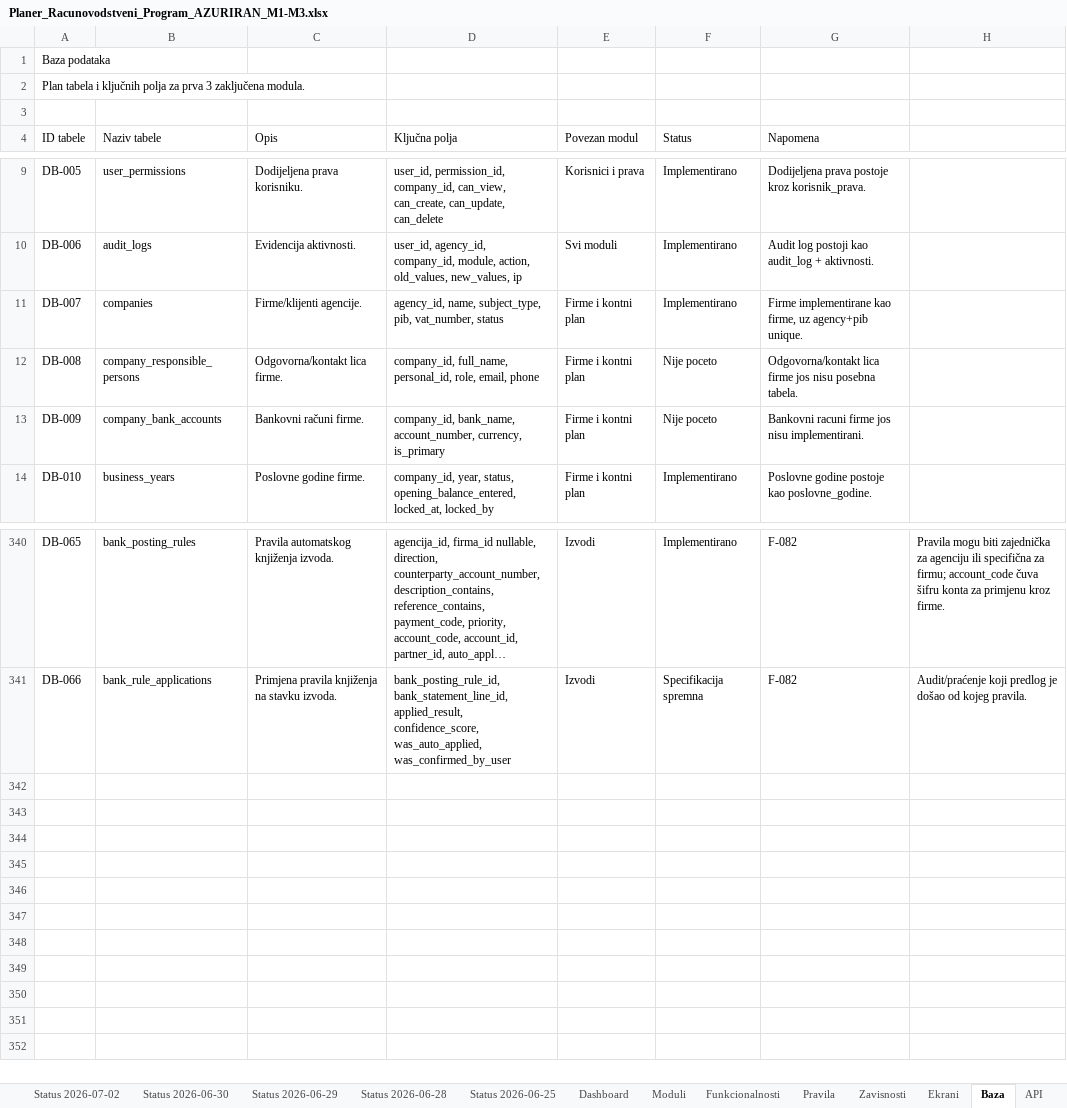
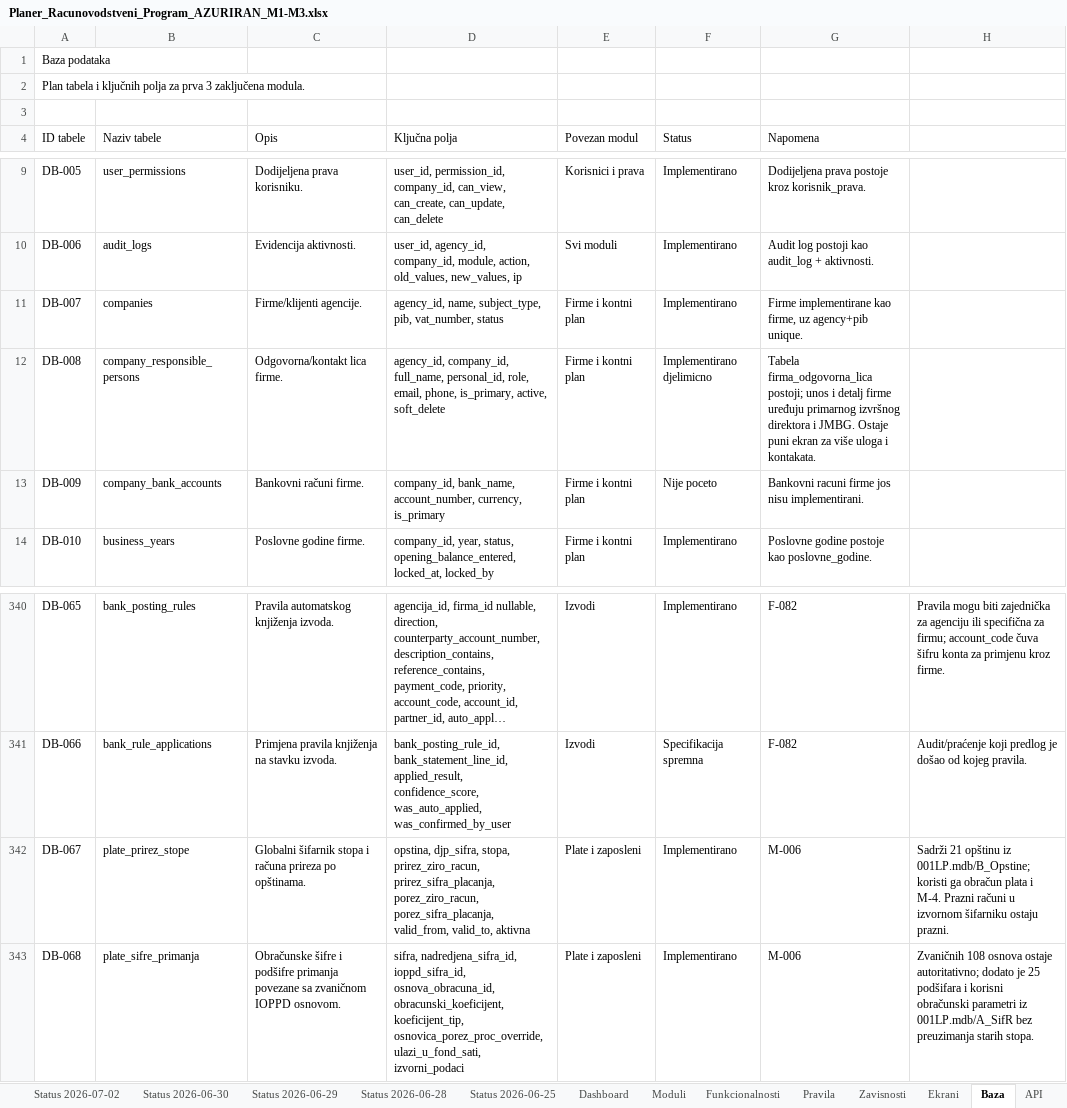
Before and after one commit to zeljkobar/knjigovodstvoonline, an Excel workbook: zadaci/Planer_Racunovodstveni_Program_AZURIRAN_M1-M3.xlsx, sheet Baza, drawn as a sheet; only a part is shown, gaps mark what is left out; long unchanged cells end in …; values as stored, in another font and other column widths than the file's, no borders; the diff names each change by its address in the sheet, - before the commit and + after, or states it on an @@ line.

Commit message:
Završi M-4 i upravljanje firmama

```diff
--- a/zadaci/Planer_Racunovodstveni_Program_AZURIRAN_M1-M3.xlsx (sheet Baza)
+++ b/zadaci/Planer_Racunovodstveni_Program_AZURIRAN_M1-M3.xlsx (sheet Baza)
-D12 (Ključna polja): company_id, full_name, personal_id, role, email, phone
+D12 (Ključna polja): agency_id, company_id, full_name, personal_id, role, email, phone, is_primary, active, soft_delete
-F12 (Status): Nije poceto
+F12 (Status): Implementirano djelimicno
-G12 (Napomena): Odgovorna/kontakt lica firme jos nisu posebna tabela.
+G12 (Napomena): Tabela firma_odgovorna_lica postoji; unos i detalj firme uređuju primarnog izvršnog direktora i JMBG. Ostaje puni ekran za više uloga i kontakata.
+row 342: DB-067 | plate_prirez_stope | Globalni šifarnik stopa i računa prireza po opštinama. | opstina, djp_sifra, stopa, prirez_ziro_racun, prirez_sifra_placanja, porez_ziro_racun, porez_sifra_placanja, valid_from, valid_to, aktivna | Plate i zaposleni | Implementirano | M-006 | Sadrži 21 opštinu iz 001LP.mdb/B_Opstine; koristi ga obračun plata i M-4. Prazni računi u izvornom šifarniku ostaju prazni.
+row 343: DB-068 | plate_sifre_primanja | Obračunske šifre i podšifre primanja povezane sa zvaničnom IOPPD osnovom. | sifra, nadredjena_sifra_id, ioppd_sifra_id, osnova_obracuna_id, obracunski_koeficijent, koeficijent_tip, osnovica_porez_proc_override, ulazi_u_fond_sati, izvorni_podaci | Plate i zaposleni | Implementirano | M-006 | Zvaničnih 108 osnova ostaje autoritativno; dodato je 25 podšifara i korisni obračunski parametri iz 001LP.mdb/A_SifR bez preuzimanja starih stopa.
```
Also changed, not shown: sheet Funkcionalnosti, sheet Ekrani, sheet Testovi, sheet Moduli, sheet Dashboard, other sheet tabs, 52 other files.
